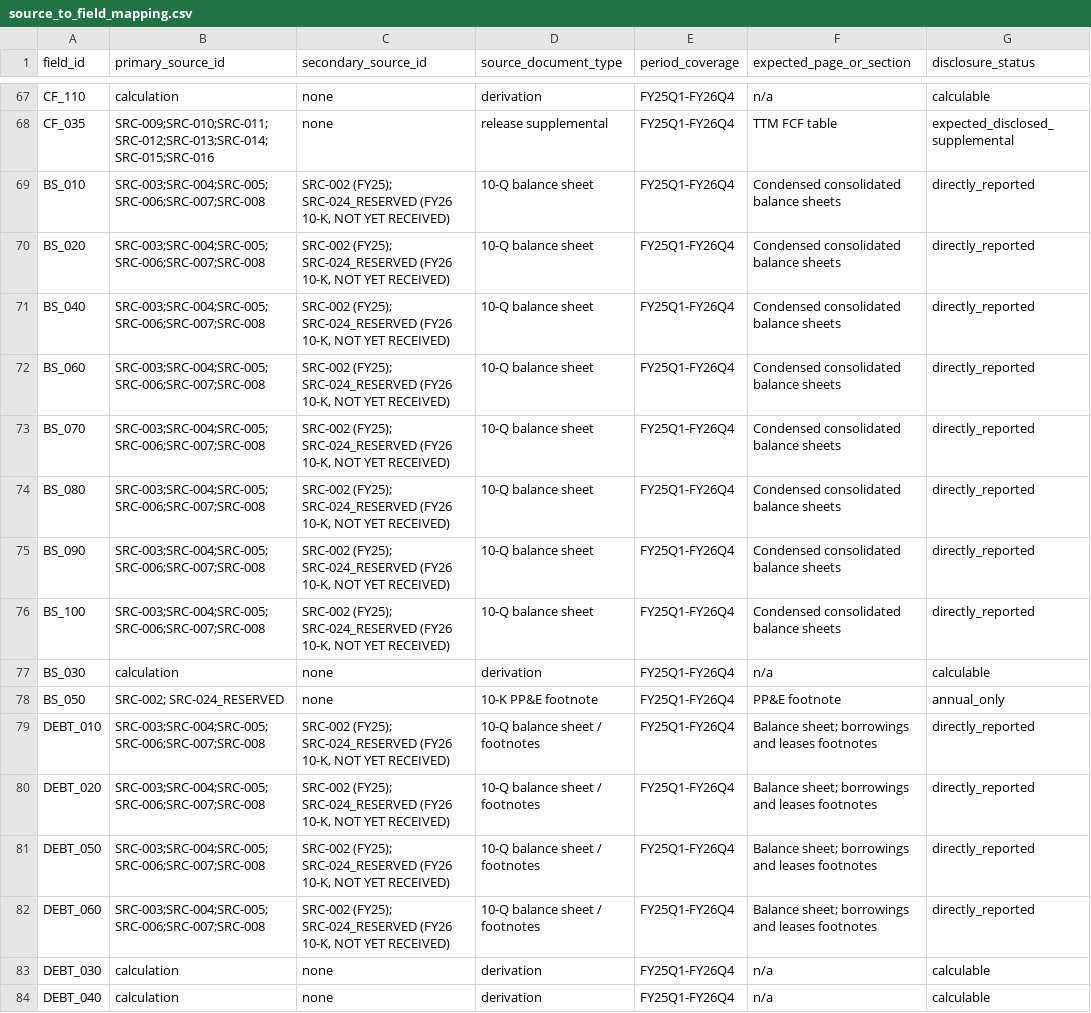
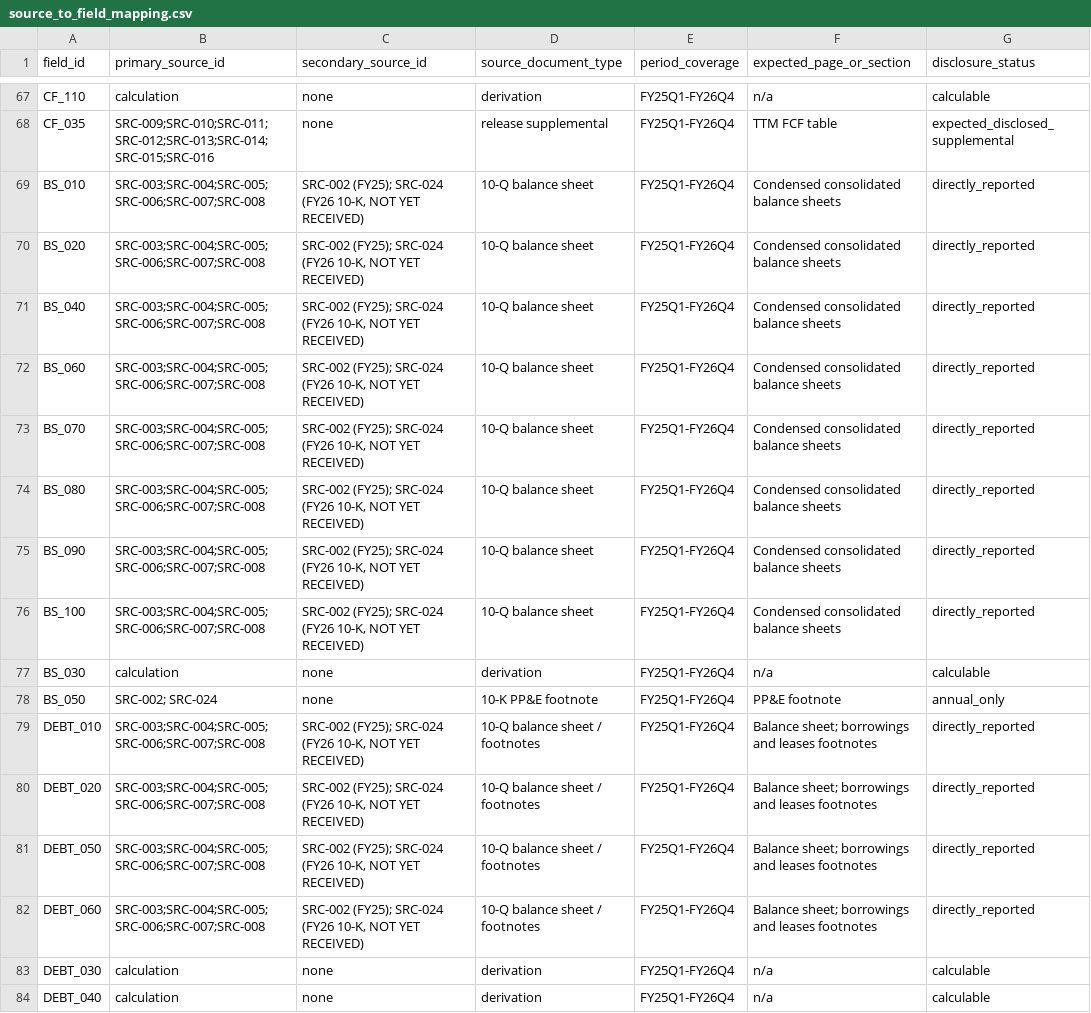
Before and after one commit to DrakeKrommenhoek/orcl-to-the-moon, a CSV file: 10_Working_Data/architecture/source_to_field_mapping.csv, drawn as a sheet; only a part is shown, gaps mark what is left out; the diff covers the shown part only; the diff names each change by its address in the sheet, - before the commit and + after, or states it on an @@ line.

```diff
--- a/10_Working_Data/architecture/source_to_field_mapping.csv
+++ b/10_Working_Data/architecture/source_to_field_mapping.csv
-C69:C76 (secondary_source_id): SRC-002 (FY25); SRC-024_RESERVED (FY26 10-K,…
+C69:C76 (secondary_source_id): SRC-002 (FY25); SRC-024 (FY26 10-K,…
-B78 (primary_source_id): SRC-002; SRC-024_RESERVED
+B78 (primary_source_id): SRC-002; SRC-024
-C79:C82 (secondary_source_id): SRC-002 (FY25); SRC-024_RESERVED (FY26 10-K,…
+C79:C82 (secondary_source_id): SRC-002 (FY25); SRC-024 (FY26 10-K,…
```
Also changed, not shown: 51 edited cells elsewhere in this file, 00_project_control/source_manifest.csv, 6 other files.
